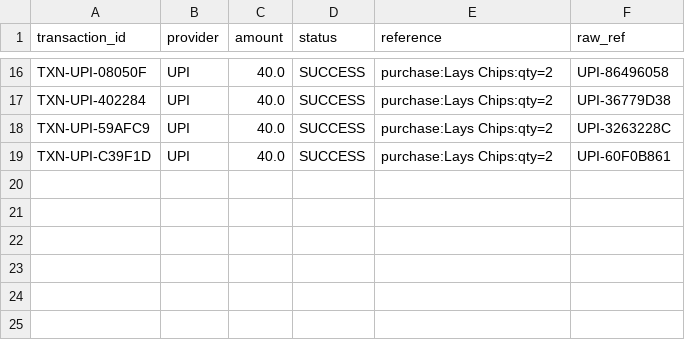
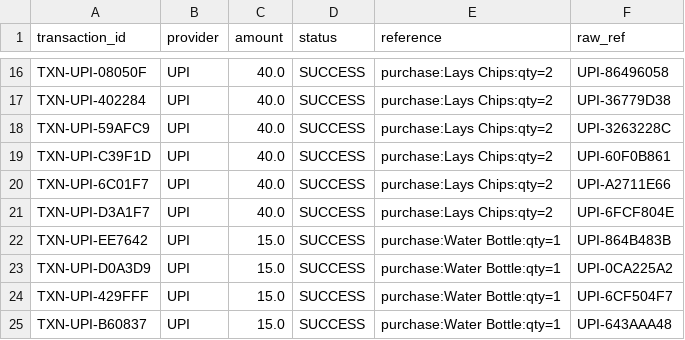
Before and after one commit to Tirth0604/AURA_RETAIL_OS, a CSV file: transactions.csv, drawn as a sheet; only a part is shown, gaps mark what is left out.

```diff
--- a/transactions.csv
+++ b/transactions.csv
@@ -19 +19,7 @@ TXN-UPI-59AFC9,UPI,40.0,SUCCESS,purchase:Lays Chips:qty=2,UPI-3263228C
 TXN-UPI-C39F1D,UPI,40.0,SUCCESS,purchase:Lays Chips:qty=2,UPI-60F0B861
+TXN-UPI-6C01F7,UPI,40.0,SUCCESS,purchase:Lays Chips:qty=2,UPI-A2711E66
+TXN-UPI-D3A1F7,UPI,40.0,SUCCESS,purchase:Lays Chips:qty=2,UPI-6FCF804E
+TXN-UPI-EE7642,UPI,15.0,SUCCESS,purchase:Water Bottle:qty=1,UPI-864B483B
+TXN-UPI-D0A3D9,UPI,15.0,SUCCESS,purchase:Water Bottle:qty=1,UPI-0CA225A2
+TXN-UPI-429FFF,UPI,15.0,SUCCESS,purchase:Water Bottle:qty=1,UPI-6CF504F7
+TXN-UPI-B60837,UPI,15.0,SUCCESS,purchase:Water Bottle:qty=1,UPI-643AAA48
```
Also changed, not shown: 1 other file.
